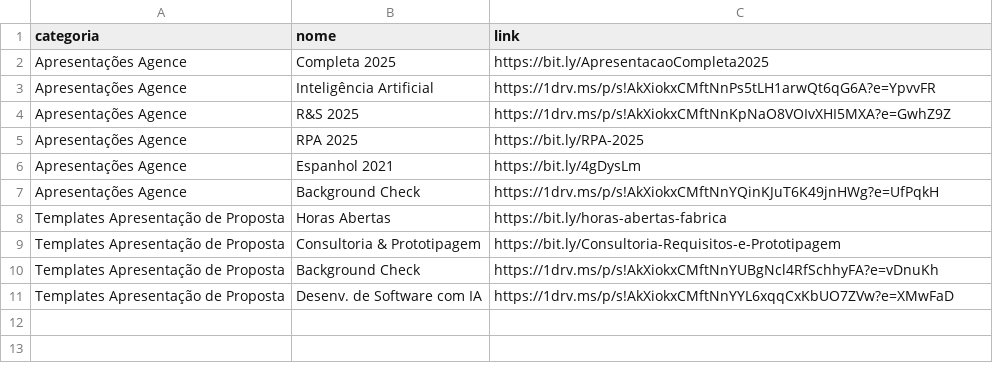
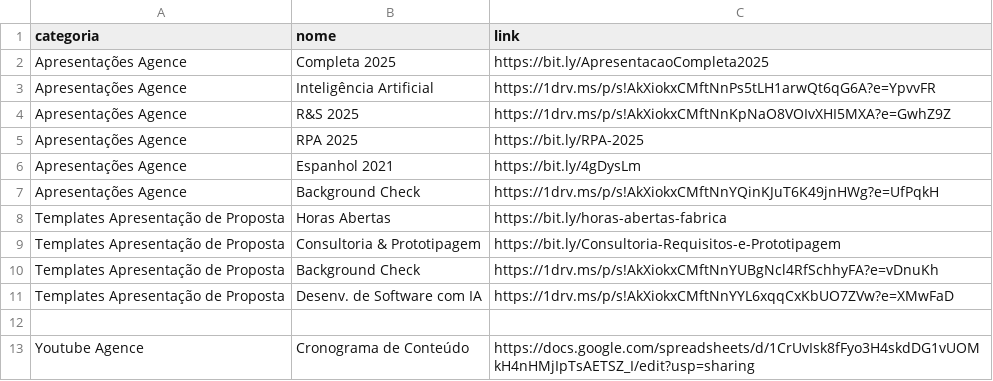
Before and after one commit to ismael11batista/MateriaisComercial, a CSV file: planilha.csv, drawn as a sheet; the diff names each change by its address in the sheet, - before the commit and + after, or states it on an @@ line.

Commit message:
updated youtube button

```diff
--- a/planilha.csv
+++ b/planilha.csv
+row 12: (empty)
+row 13: Youtube Agence | Cronograma de Conteúdo | https://docs.google.com/spreadsheets/d/1CrUvIsk8fFyo3H4skdDG1vUOMkH4nHMjIpTsAETSZ_I/edit?usp=sharing
```
Also changed, not shown: 1 other file.
